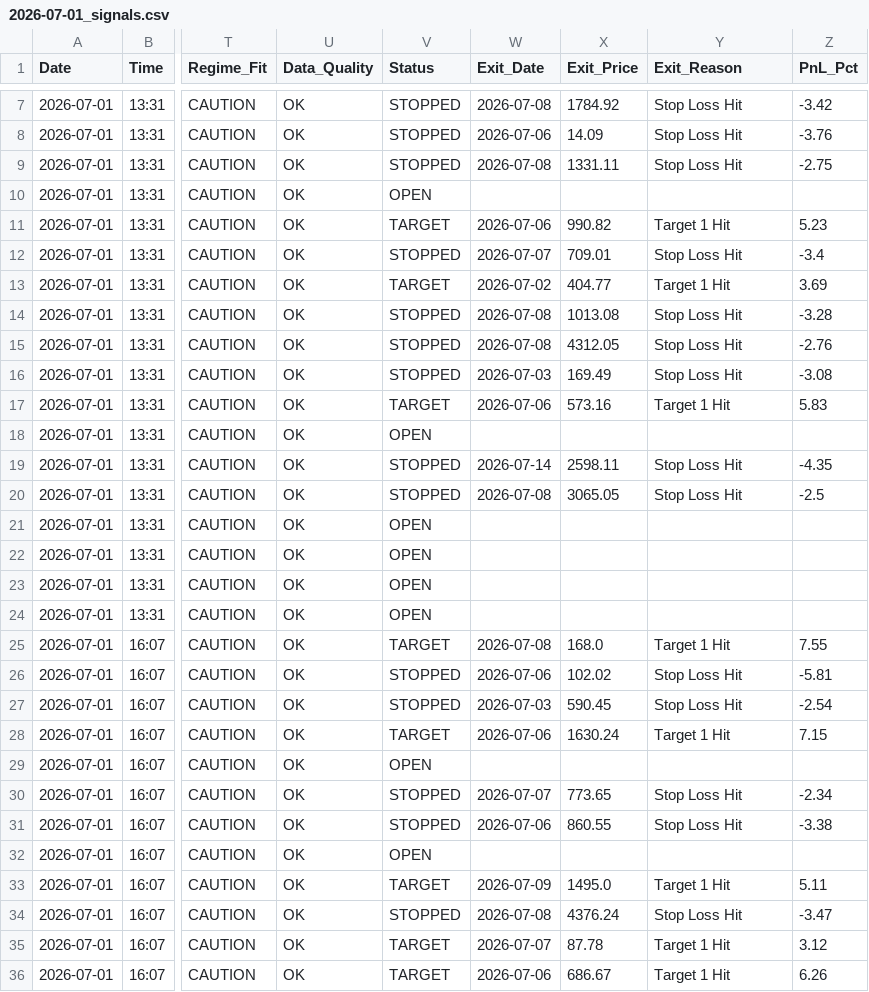
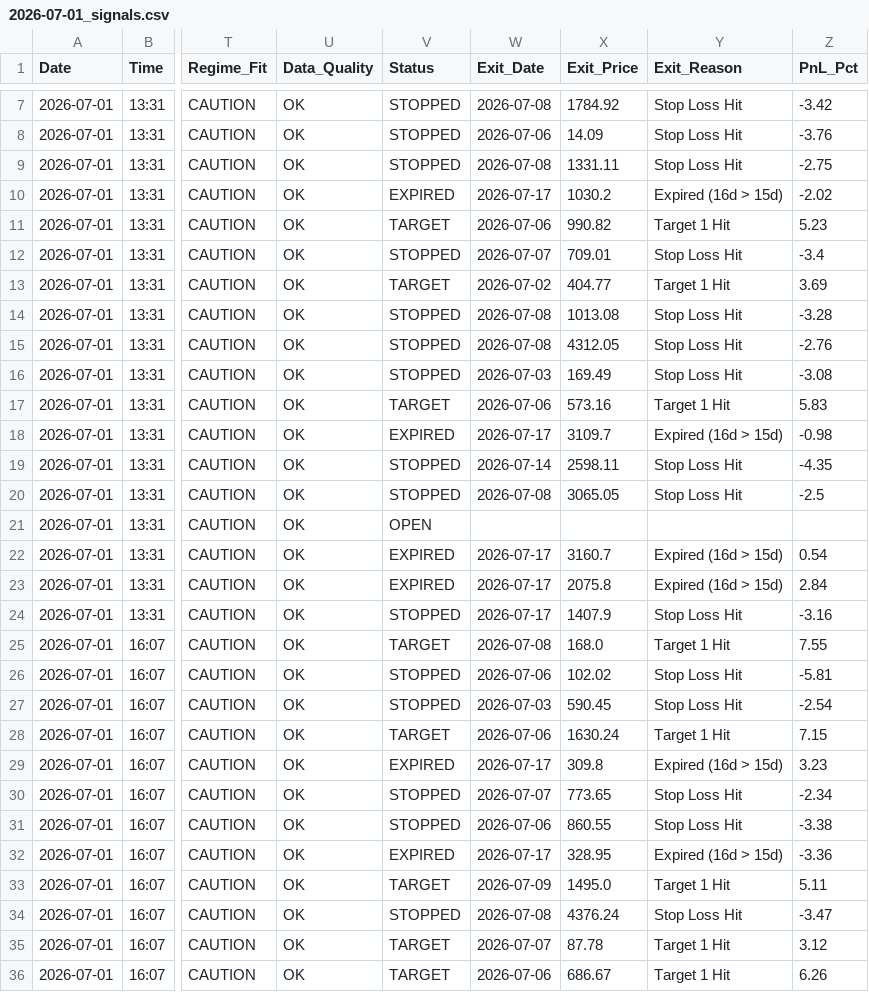
Before and after one commit to rishabhinai-netizen/nsescanner, a CSV file: signals/2026-07-01_signals.csv, drawn as a sheet; only a part is shown, gaps mark what is left out; the diff covers the shown part only; the diff names each change by its address in the sheet, - before the commit and + after, or states it on an @@ line.

Commit message:
chore: scan signals 29578811245

```diff
--- a/signals/2026-07-01_signals.csv
+++ b/signals/2026-07-01_signals.csv
-V10 (Status): OPEN
+V10 (Status): EXPIRED
-W10 (Exit_Date): (empty)
+W10 (Exit_Date): 2026-07-17
-X10 (Exit_Price): (empty)
+X10 (Exit_Price): 1030.2
-Y10 (Exit_Reason): (empty)
+Y10 (Exit_Reason): Expired (16d > 15d)
-Z10 (PnL_Pct): (empty)
+Z10 (PnL_Pct): -2.02
-V18 (Status): OPEN
+V18 (Status): EXPIRED
-W18 (Exit_Date): (empty)
+W18 (Exit_Date): 2026-07-17
-X18 (Exit_Price): (empty)
+X18 (Exit_Price): 3109.7
-Y18 (Exit_Reason): (empty)
+Y18 (Exit_Reason): Expired (16d > 15d)
-Z18 (PnL_Pct): (empty)
+Z18 (PnL_Pct): -0.98
-V22:V23 (Status): OPEN
+V22:V23 (Status): EXPIRED
-W22:W24 (Exit_Date): (empty)
+W22:W24 (Exit_Date): 2026-07-17
-X22 (Exit_Price): (empty)
+X22 (Exit_Price): 3160.7
-Y22:Y23 (Exit_Reason): (empty)
+Y22:Y23 (Exit_Reason): Expired (16d > 15d)
-Z22 (PnL_Pct): (empty)
+Z22 (PnL_Pct): 0.54
-X23 (Exit_Price): (empty)
+X23 (Exit_Price): 2075.8
-Z23 (PnL_Pct): (empty)
+Z23 (PnL_Pct): 2.84
-V24 (Status): OPEN
+V24 (Status): STOPPED
-X24 (Exit_Price): (empty)
+X24 (Exit_Price): 1407.9
-Y24 (Exit_Reason): (empty)
+Y24 (Exit_Reason): Stop Loss Hit
-Z24 (PnL_Pct): (empty)
+Z24 (PnL_Pct): -3.16
-V29 (Status): OPEN
+V29 (Status): EXPIRED
-W29 (Exit_Date): (empty)
+W29 (Exit_Date): 2026-07-17
-X29 (Exit_Price): (empty)
+X29 (Exit_Price): 309.8
-Y29 (Exit_Reason): (empty)
+Y29 (Exit_Reason): Expired (16d > 15d)
-Z29 (PnL_Pct): (empty)
+Z29 (PnL_Pct): 3.23
-V32 (Status): OPEN
+V32 (Status): EXPIRED
-W32 (Exit_Date): (empty)
+W32 (Exit_Date): 2026-07-17
-X32 (Exit_Price): (empty)
+X32 (Exit_Price): 328.95
-Y32 (Exit_Reason): (empty)
+Y32 (Exit_Reason): Expired (16d > 15d)
-Z32 (PnL_Pct): (empty)
+Z32 (PnL_Pct): -3.36
```
Also changed, not shown: 10 edited cells elsewhere in this file, signals/2026-07-09_signals.csv, signals/2026-07-10_signals.csv, 10 other files.
